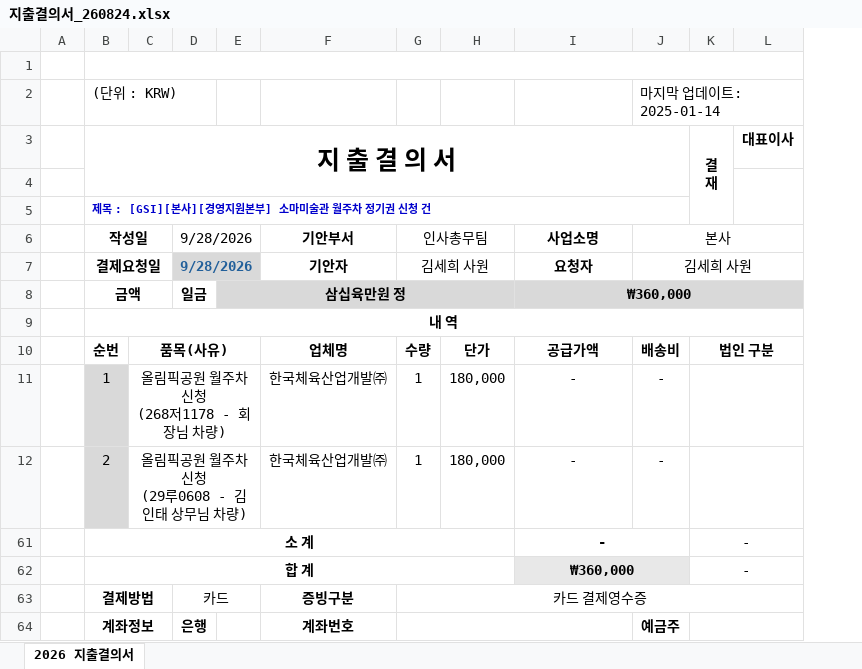
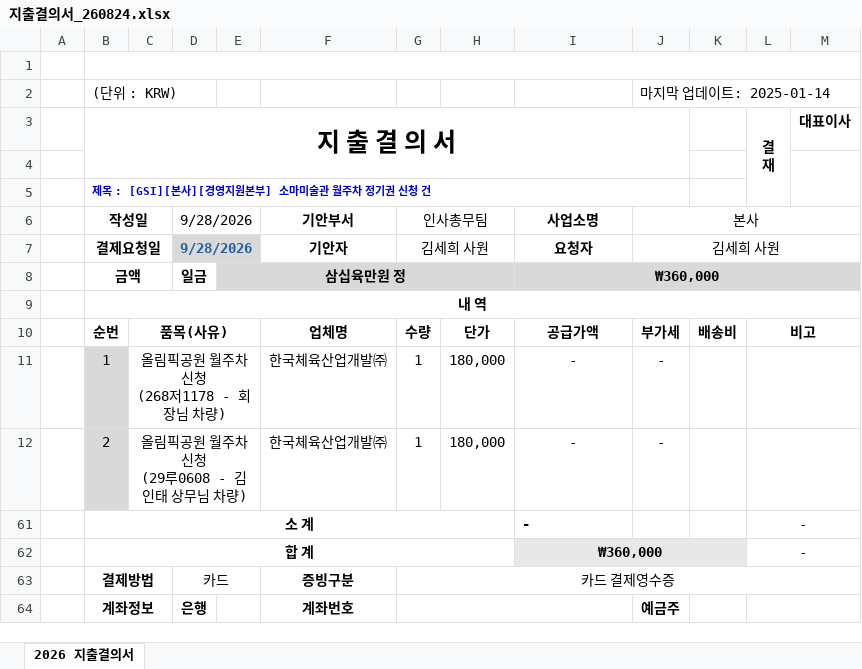
Before and after one commit to kkimsh2/pay_auto_form, an Excel workbook: 지출결의서_260824.xlsx, sheet 2026 지출결의서, drawn as a sheet; only a part is shown; values as stored, in another font and other column widths than the file's, no borders; removed rows and columns are numbered as before the commit, all else as after; the diff names each change by its address in the sheet, - before the commit and + after, or states it on an @@ line.

Commit message:
Add files via upload

```diff
--- a/지출결의서_260824.xlsx (sheet 2026 지출결의서)
+++ b/지출결의서_260824.xlsx (sheet 2026 지출결의서)
+column K, row 10: 배송비
-J10: 배송비
+J10: 부가세
-L10 (결 재): 법인 구분
+L10 (결 재): 비고
-I61 alignment: center
+I61 alignment: left
-I61:J61 merged
```
